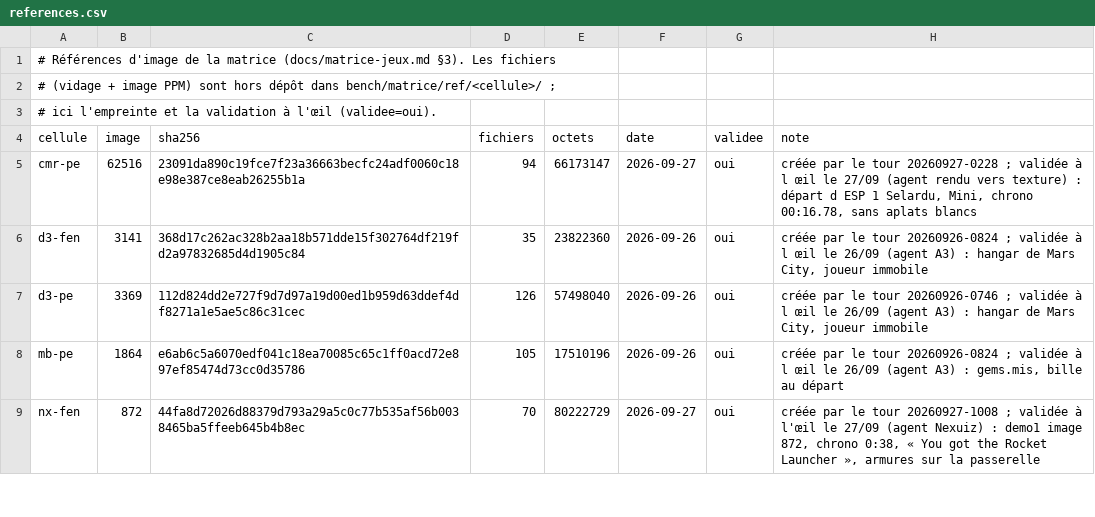
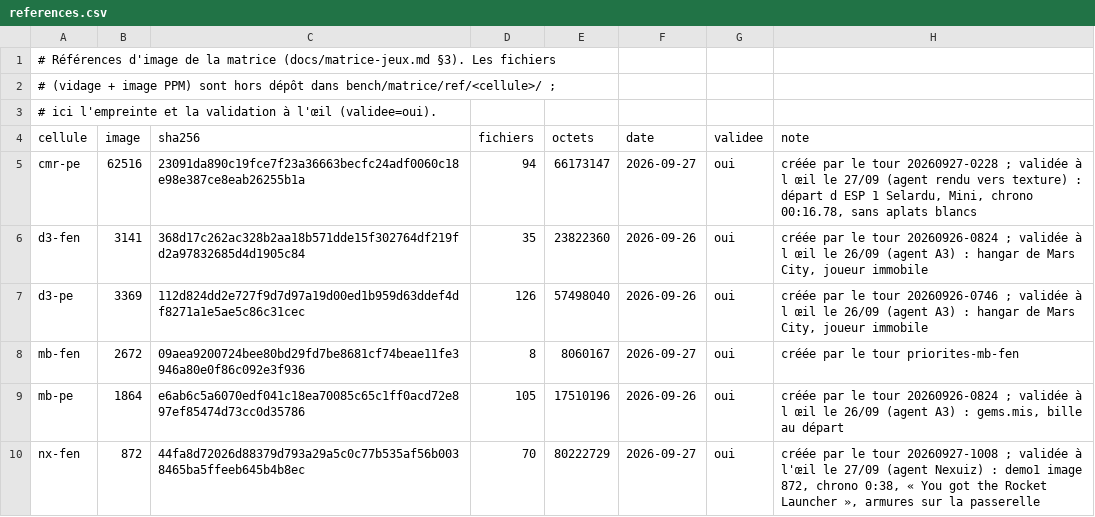
Before and after one commit to habib256/pomppc, a CSV file: tools/matrice/references.csv, drawn as a sheet; only a part is shown.

```diff
--- a/tools/matrice/references.csv
+++ b/tools/matrice/references.csv
@@ -7,2 +7,3 @@ d3-fen,3141,368d17c262ac328b2aa18b571dde15f302764df219fd2a97832685d4d1905c84,35,
 d3-pe,3369,112d824dd2e727f9d7d97a19d00ed1b959d63ddef4df8271a1e5ae5c86c31cec,126,57498040,2026-09-26,oui,"créée par le tour 20260926-0746 ; validée à l œil le 26/09 (agent A3) : hangar de Mars City, joueur immobile"
+mb-fen,2672,09aea9200724bee80bd29fd7be8681cf74beae11fe3946a80e0f86c092e3f936,8,8060167,2026-09-27,oui,créée par le tour priorites-mb-fen
 mb-pe,1864,e6ab6c5a6070edf041c18ea70085c65c1ff0acd72e897ef85474d73cc0d35786,105,17510196,2026-09-26,oui,"créée par le tour 20260926-0824 ; validée à l œil le 26/09 (agent A3) : gems.mis, bille au départ"
```
Also changed, not shown: 38 other files.
